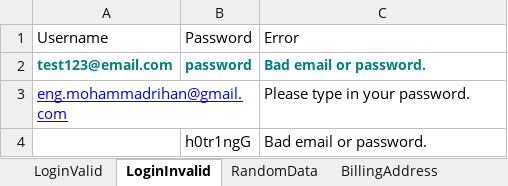
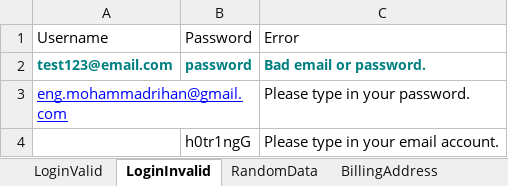
Before and after one commit to csadek/Automation-Game, an Excel workbook: Utilities/Data.xlsx, sheet LoginInvalid, drawn as a sheet; values as stored, in another font and other column widths than the file's, no borders; the diff names each change by its address in the sheet, - before the commit and + after, or states it on an @@ line.

```diff
--- a/Utilities/Data.xlsx (sheet LoginInvalid)
+++ b/Utilities/Data.xlsx (sheet LoginInvalid)
-C4: Bad email or password.
+C4: Please type in your email account.
```
Also changed, not shown: sheet Clothes, 4 other files.
